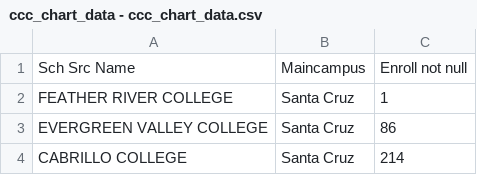
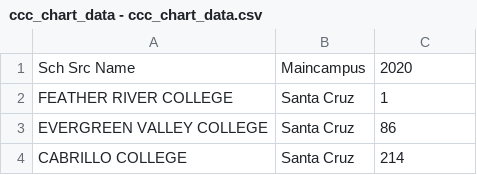
Before and after one commit to yhc00512/cogs-108-project, a CSV file: ccc_chart_data - ccc_chart_data.csv, drawn as a sheet; only a part is shown.

Commit message:
Update ccc_chart_data - ccc_chart_data.csv

```diff
--- a/ccc_chart_data - ccc_chart_data.csv
+++ b/ccc_chart_data - ccc_chart_data.csv
@@ -1,2 +1,2 @@
-Sch Src Name,Maincampus,Enroll not null
+Sch Src Name,Maincampus,2020
 FEATHER RIVER COLLEGE,Santa Cruz,1
```
